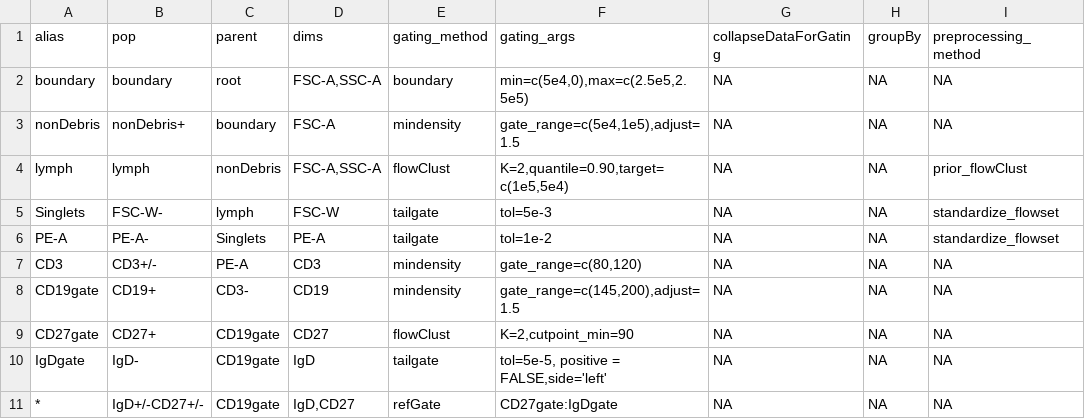
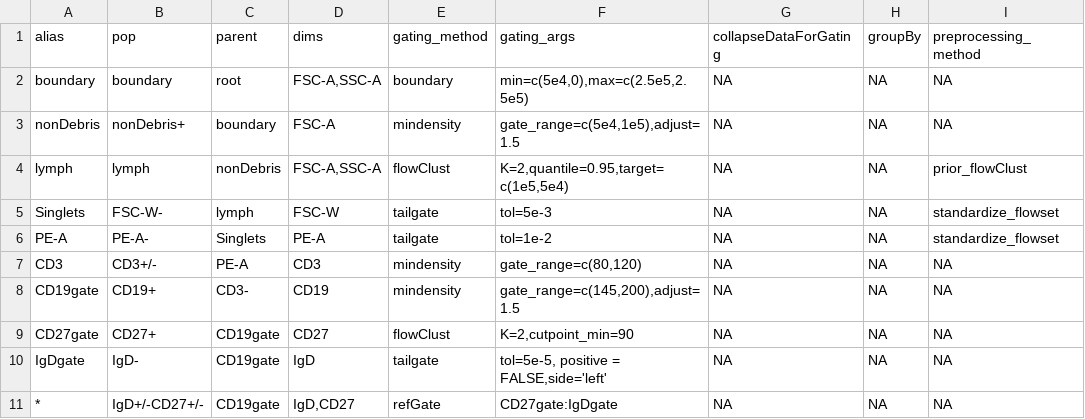
Before and after one commit to hartm425/auto-fcs, a CSV file: explore/openCyto/lymph.dev.b.csv, drawn as a sheet; only a part is shown; the diff names each change by its address in the sheet, - before the commit and + after, or states it on an @@ line.

Commit message:
add beta and loosen lymph

```diff
--- a/explore/openCyto/lymph.dev.b.csv
+++ b/explore/openCyto/lymph.dev.b.csv
-F4 (gating_args): K=2,quantile=0.90,target=c(1e5,5e4)
+F4 (gating_args): K=2,quantile=0.95,target=c(1e5,5e4)
```
Also changed, not shown: explore/openCyto/lymph.dev.qc.b.csv, 20 other files.
